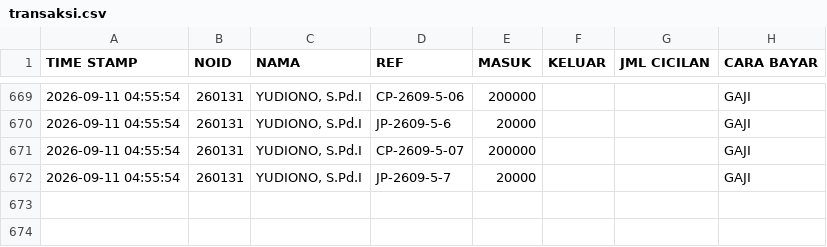
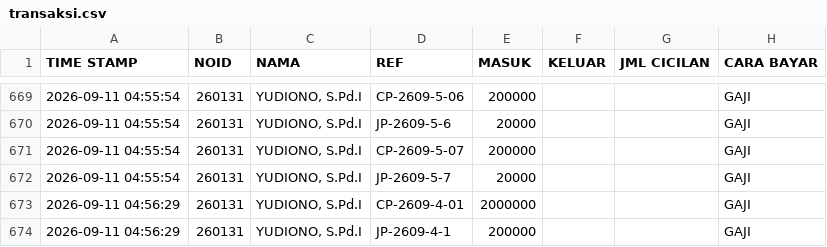
Before and after one commit to nexalone/KGP, a CSV file: data/transaksi.csv, drawn as a sheet; only a part is shown, gaps mark what is left out.

Commit message:
Update transaksi.csv - 2026-09-10T21:56:31.313Z

```diff
--- a/data/transaksi.csv
+++ b/data/transaksi.csv
@@ -672 +672,3 @@ TIME STAMP,NOID,NAMA,REF,MASUK,KELUAR,JML CICILAN,CARA BAYAR
 2026-09-11 04:55:54,260131,"YUDIONO, S.Pd.I",JP-2609-5-7,20000,,,GAJI
+2026-09-11 04:56:29,260131,"YUDIONO, S.Pd.I",CP-2609-4-01,2000000,,,GAJI
+2026-09-11 04:56:29,260131,"YUDIONO, S.Pd.I",JP-2609-4-1,200000,,,GAJI
```
